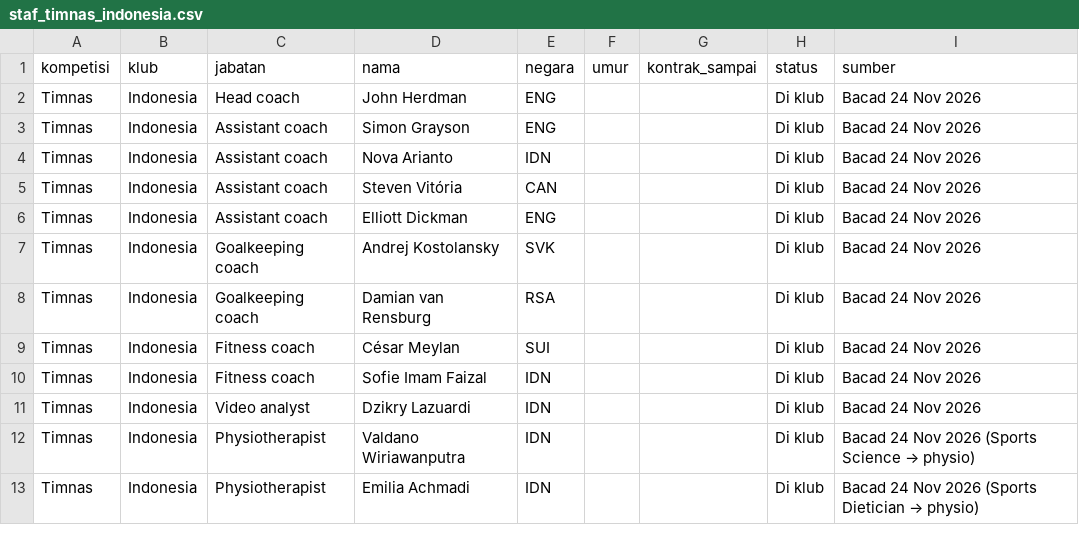
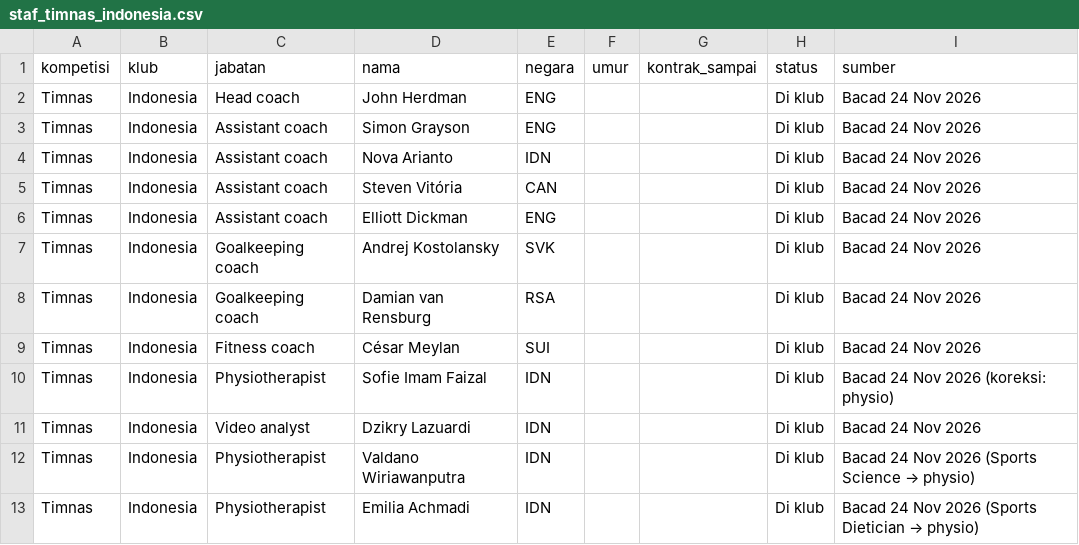
Before and after one commit to BACOT-ASU/fmm27-pge-web, a CSV file: data/staf_timnas_indonesia.csv, drawn as a sheet.

```diff
--- a/data/staf_timnas_indonesia.csv
+++ b/data/staf_timnas_indonesia.csv
@@ -9,3 +9,3 @@ Timnas,Indonesia,Goalkeeping coach,Damian van Rensburg,RSA,,,Di klub,Bacad 24 No
 Timnas,Indonesia,Fitness coach,César Meylan,SUI,,,Di klub,Bacad 24 Nov 2026
-Timnas,Indonesia,Fitness coach,Sofie Imam Faizal,IDN,,,Di klub,Bacad 24 Nov 2026
+Timnas,Indonesia,Physiotherapist,Sofie Imam Faizal,IDN,,,Di klub,Bacad 24 Nov 2026 (koreksi: physio)
 Timnas,Indonesia,Video analyst,Dzikry Lazuardi,IDN,,,Di klub,Bacad 24 Nov 2026
```
Also changed, not shown: 3 other files.
